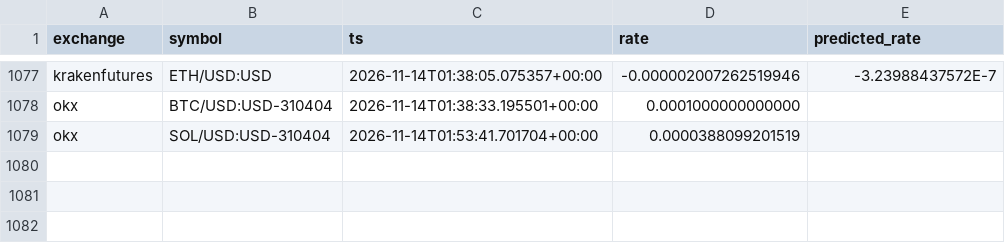
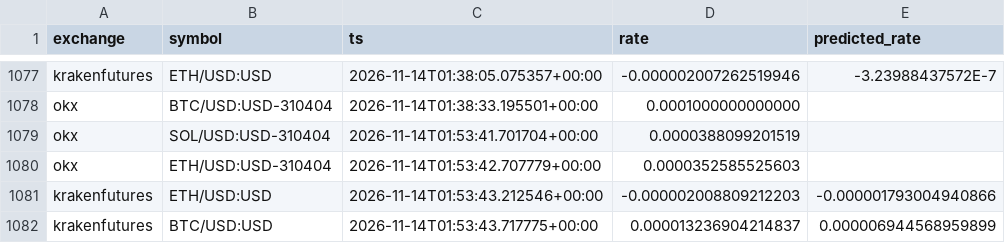
Before and after one commit to alejandroldz/crypto-arb-engine, a CSV file: funding_log.csv, drawn as a sheet; only a part is shown, gaps mark what is left out.

```diff
--- a/funding_log.csv
+++ b/funding_log.csv
@@ -1079 +1079,4 @@ okx,BTC/USD:USD-310404,2026-11-14T01:38:33.195501+00:00,0.0001000000000000,
 okx,SOL/USD:USD-310404,2026-11-14T01:53:41.701704+00:00,0.0000388099201519,
+okx,ETH/USD:USD-310404,2026-11-14T01:53:42.707779+00:00,0.0000352585525603,
+krakenfutures,ETH/USD:USD,2026-11-14T01:53:43.212546+00:00,-0.000002008809212203,-0.000001793004940866
+krakenfutures,BTC/USD:USD,2026-11-14T01:53:43.717775+00:00,0.000013236904214837,0.000006944568959899
```
Also changed, not shown: 1 other file.
